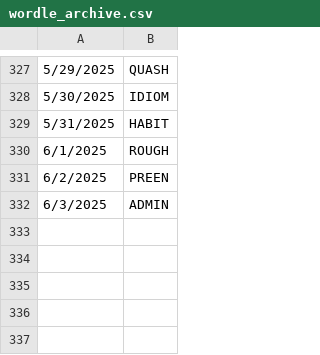
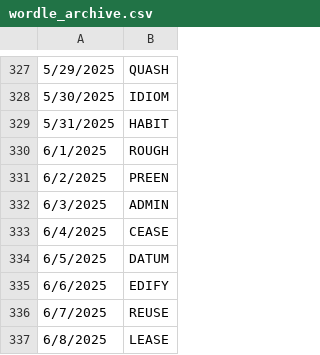
Before and after one commit to deda-72/WORDLE-archive, a CSV file: wordle_archive.csv, drawn as a sheet; only a part is shown, gaps mark what is left out.

Commit message:
Update wordle_archive.csv

```diff
--- a/wordle_archive.csv
+++ b/wordle_archive.csv
@@ -332 +332,6 @@
 6/3/2025,ADMIN
+6/4/2025,CEASE
+6/5/2025,DATUM
+6/6/2025,EDIFY
+6/7/2025,REUSE
+6/8/2025,LEASE
```
